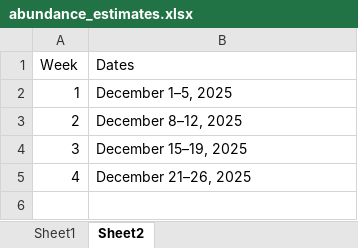
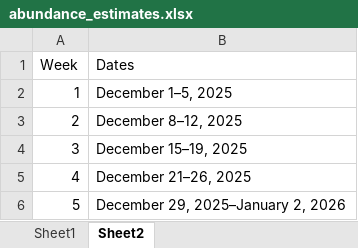
Before and after one commit to BDO-Science/samt_smt_assessments, an Excel workbook: data_raw/smelt/abundance_estimates.xlsx, sheet Sheet2, drawn as a sheet; values as stored, in another font and other column widths than the file's, no borders; the diff names each change by its address in the sheet, - before the commit and + after, or states it on an @@ line.

```diff
--- a/data_raw/smelt/abundance_estimates.xlsx (sheet Sheet2)
+++ b/data_raw/smelt/abundance_estimates.xlsx (sheet Sheet2)
+row 6: 5 | December 29, 2025–January 2, 2026
```
Also changed, not shown: sheet Sheet1, 8 other files.
